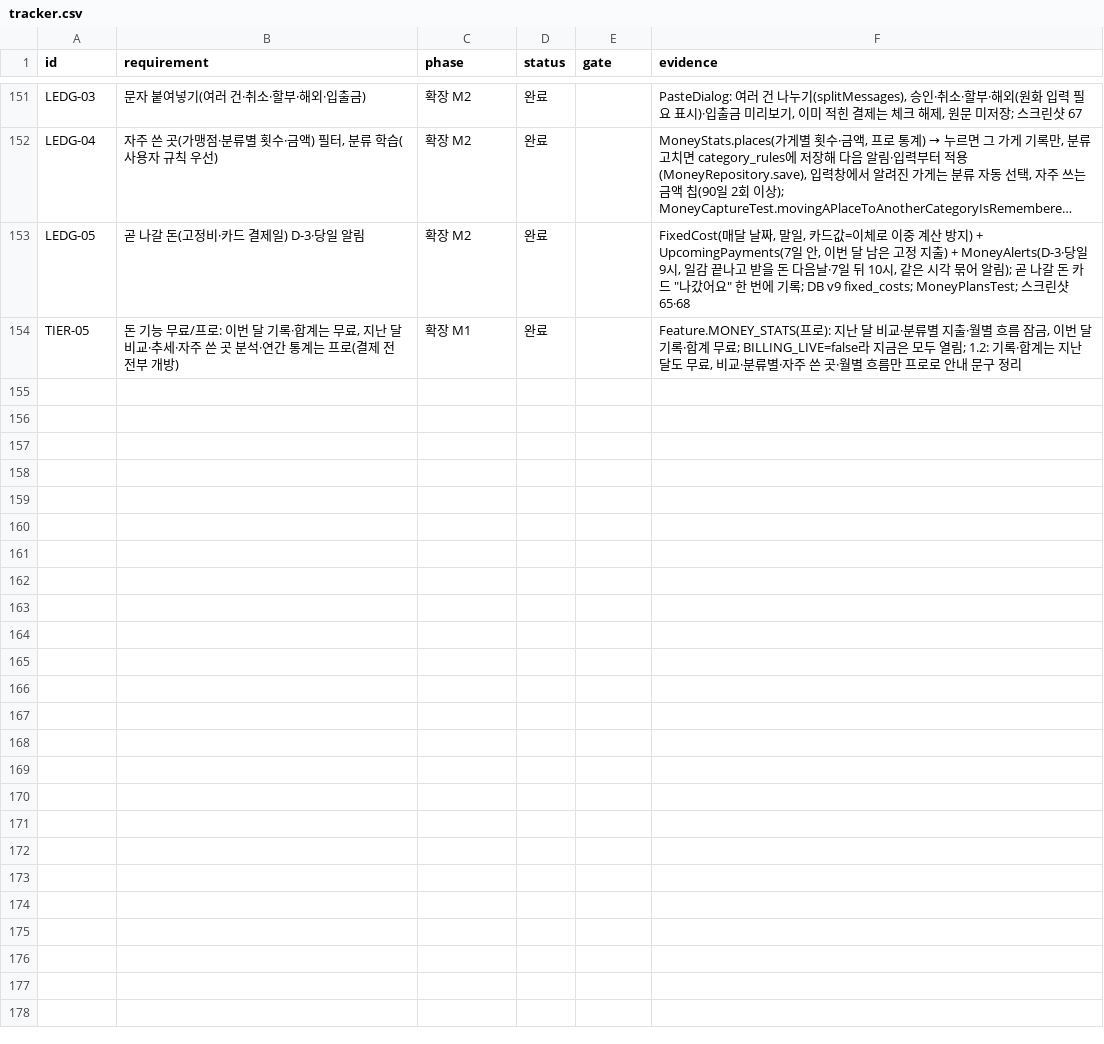
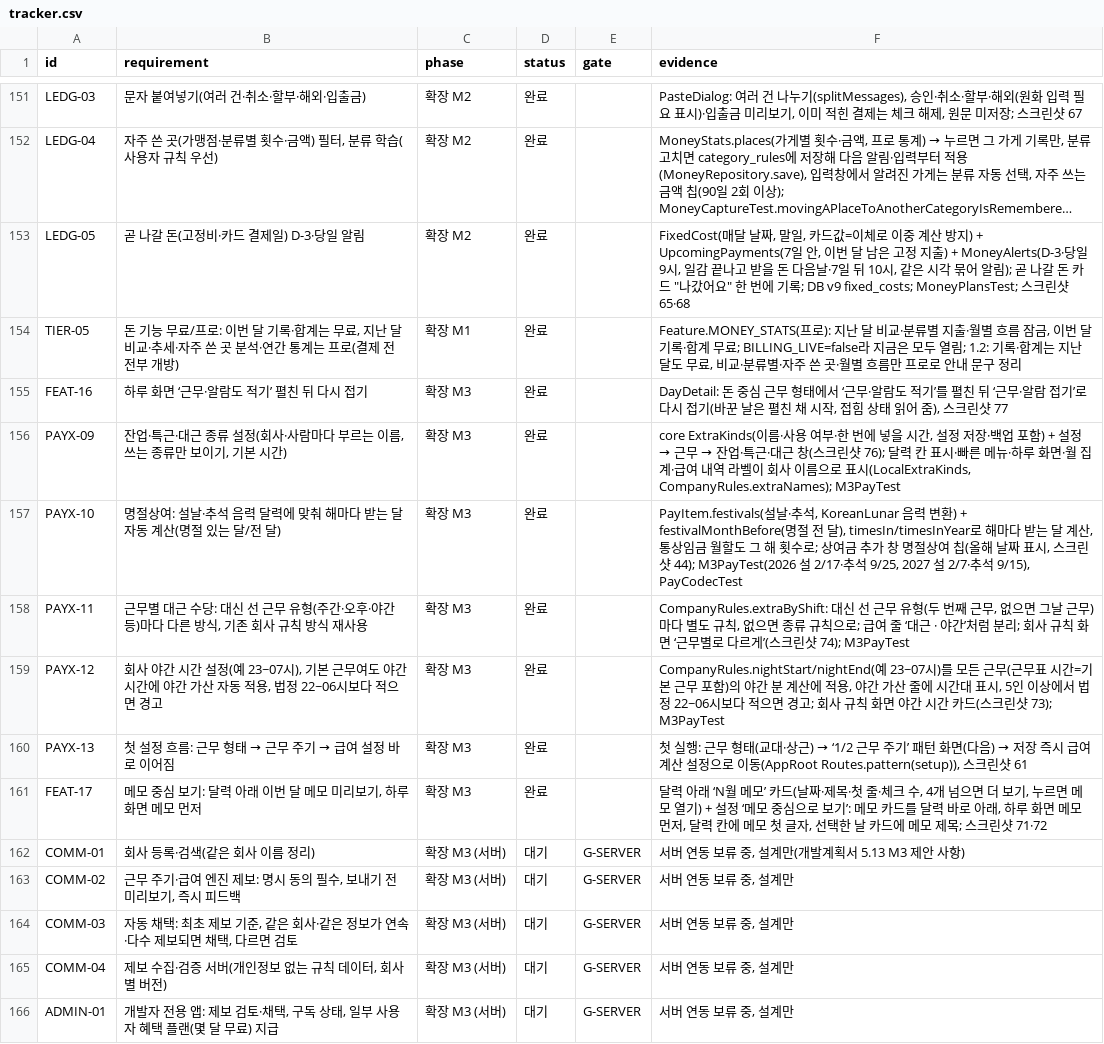
Before and after one commit to YWJMoney/-, a CSV file: shift-calendar-app/docs/tracker.csv, drawn as a sheet; only a part is shown, gaps mark what is left out; long unchanged cells end in …; the diff names each change by its address in the sheet, - before the commit and + after, or states it on an @@ line.

```diff
--- a/shift-calendar-app/docs/tracker.csv
+++ b/shift-calendar-app/docs/tracker.csv
+row 155: FEAT-16 | 하루 화면 ‘근무·알람도 적기’ 펼친 뒤 다시 접기 | 확장 M3 | 완료 |  | DayDetail: 돈 중심 근무 형태에서 ‘근무·알람도 적기’를 펼친 뒤 ‘근무·알람 접기’로 다시 접기(바꾼 날은 펼친 채 시작, 접힘 상태 읽어 줌), 스크린샷 77
+row 156: PAYX-09 | 잔업·특근·대근 종류 설정(회사·사람마다 부르는 이름, 쓰는 종류만 보이기, 기본 시간) | 확장 M3 | 완료 |  | core ExtraKinds(이름·사용 여부·한 번에 넣을 시간, 설정 저장·백업 포함) + 설정 → 근무 → 잔업·특근·대근 창(스크린샷 76); 달력 칸 표시·빠른 메뉴·하루 화면·월 집계·급여 내역 라벨이 회사 이름으로 표시(LocalExtraKinds, CompanyRules.extraNames); M3PayTest
+row 157: PAYX-10 | 명절상여: 설날·추석 음력 달력에 맞춰 해마다 받는 달 자동 계산(명절 있는 달/전 달) | 확장 M3 | 완료 |  | PayItem.festivals(설날·추석, KoreanLunar 음력 변환) + festivalMonthBefore(명절 전 달), timesIn/timesInYear로 해마다 받는 달 계산, 통상임금 월할도 그 해 횟수로; 상여금 추가 창 명절상여 칩(올해 날짜 표시, 스크린샷 44); M3PayTest(2026 설 2/17·추석 9/25, 2027 설 2/7·추석 9/15), PayCodecTest
+row 158: PAYX-11 | 근무별 대근 수당: 대신 선 근무 유형(주간·오후·야간 등)마다 다른 방식, 기존 회사 규칙 방식 재사용 | 확장 M3 | 완료 |  | CompanyRules.extraByShift: 대신 선 근무 유형(두 번째 근무, 없으면 그날 근무)마다 별도 규칙, 없으면 종류 규칙으로; 급여 줄 ‘대근 · 야간’처럼 분리; 회사 규칙 화면 ‘근무별로 다르게’(스크린샷 74); M3PayTest
+row 159: PAYX-12 | 회사 야간 시간 설정(예 23~07시), 기본 근무여도 야간 시간에 야간 가산 자동 적용, 법정 22~06시보다 적으면 경고 | 확장 M3 | 완료 |  | CompanyRules.nightStart/nightEnd(예 23~07시)를 모든 근무(근무표 시간=기본 근무 포함)의 야간 분 계산에 적용, 야간 가산 줄에 시간대 표시, 5인 이상에서 법정 22~06시보다 적으면 경고; 회사 규칙 화면 야간 시간 카드(스크린샷 73); M3PayTest
+row 160: PAYX-13 | 첫 설정 흐름: 근무 형태 → 근무 주기 → 급여 설정 바로 이어짐 | 확장 M3 | 완료 |  | 첫 실행: 근무 형태(교대·상근) → ‘1/2 근무 주기’ 패턴 화면(다음) → 저장 즉시 급여 계산 설정으로 이동(AppRoot Routes.pattern(setup)), 스크린샷 61
+row 161: FEAT-17 | 메모 중심 보기: 달력 아래 이번 달 메모 미리보기, 하루 화면 메모 먼저 | 확장 M3 | 완료 |  | 달력 아래 ‘N월 메모’ 카드(날짜·제목·첫 줄·체크 수, 4개 넘으면 더 보기, 누르면 메모 열기) + 설정 ‘메모 중심으로 보기’: 메모 카드를 달력 바로 아래, 하루 화면 메모 먼저, 달력 칸에 메모 첫 글자, 선택한 날 카드에 메모 제목; 스크린샷 71·72
+row 162: COMM-01 | 회사 등록·검색(같은 회사 이름 정리) | 확장 M3 (서버) | 대기 | G-SERVER | 서버 연동 보류 중, 설계만(개발계획서 5.13 M3 제안 사항)
+row 163: COMM-02 | 근무 주기·급여 엔진 제보: 명시 동의 필수, 보내기 전 미리보기, 즉시 피드백 | 확장 M3 (서버) | 대기 | G-SERVER | 서버 연동 보류 중, 설계만
+row 164: COMM-03 | 자동 채택: 최초 제보 기준, 같은 회사·같은 정보가 연속·다수 제보되면 채택, 다르면 검토 | 확장 M3 (서버) | 대기 | G-SERVER | 서버 연동 보류 중, 설계만
+row 165: COMM-04 | 제보 수집·검증 서버(개인정보 없는 규칙 데이터, 회사별 버전) | 확장 M3 (서버) | 대기 | G-SERVER | 서버 연동 보류 중, 설계만
+row 166: ADMIN-01 | 개발자 전용 앱: 제보 검토·채택, 구독 상태, 일부 사용자 혜택 플랜(몇 달 무료) 지급 | 확장 M3 (서버) | 대기 | G-SERVER | 서버 연동 보류 중, 설계만
```
Also changed, not shown: 24 other files.
